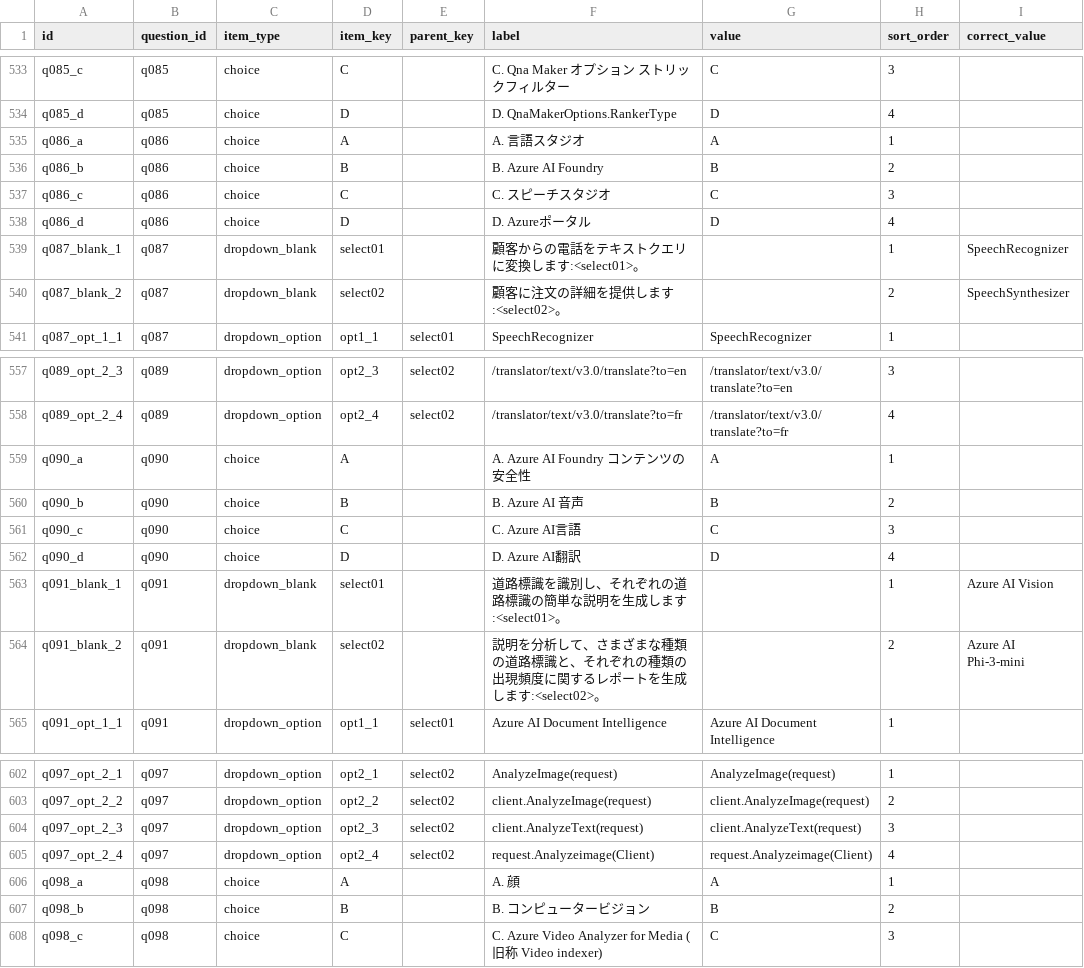
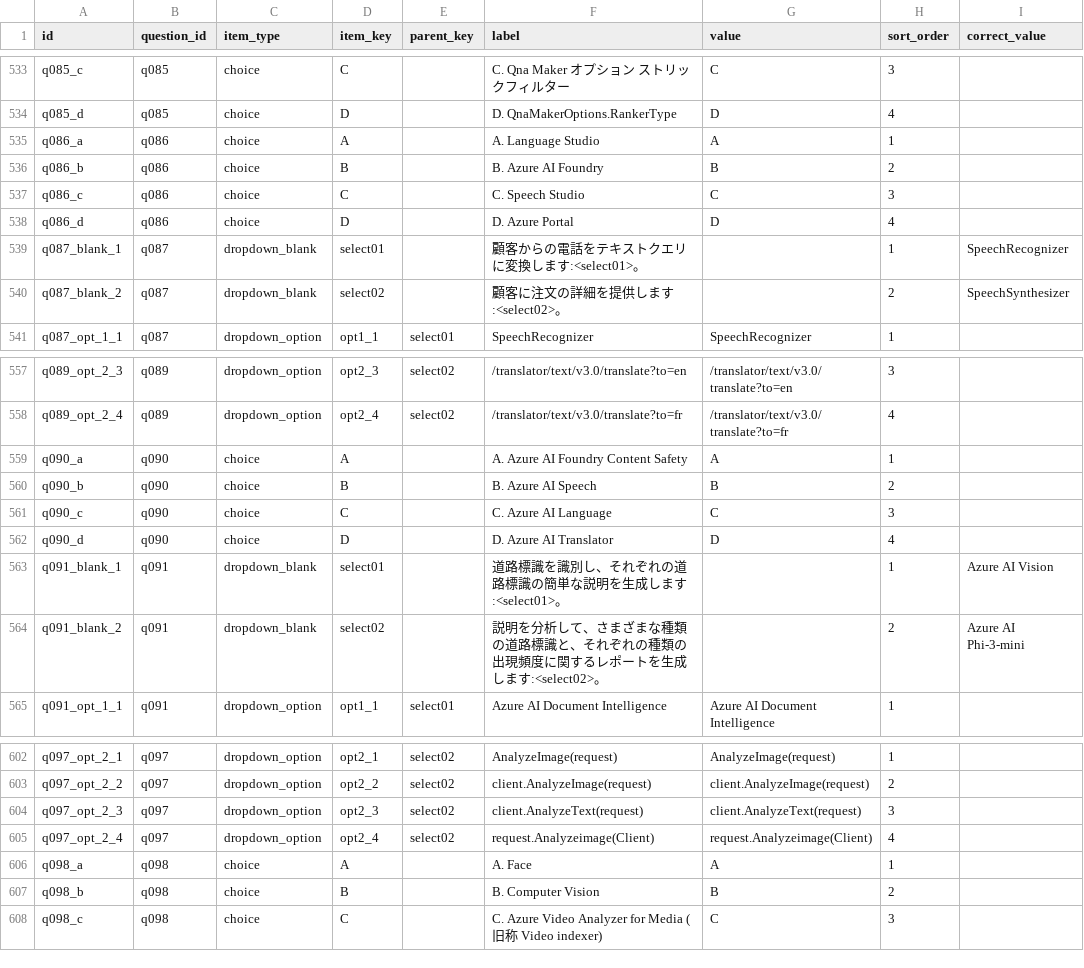
Before and after one commit to yutaka-art/ai102-cert-dev, a CSV file: public/question_items.csv, drawn as a sheet; only a part is shown, gaps mark what is left out; the diff names each change by its address in the sheet, - before the commit and + after, or states it on an @@ line.

Commit message:
用語の統一を図り、言語スタジオ、スピーチスタジオ、Azureポータルなどの表記を修正しました。

```diff
--- a/public/question_items.csv
+++ b/public/question_items.csv
-F535 (label): A. 言語スタジオ
+F535 (label): A. Language Studio
-F537 (label): C. スピーチスタジオ
+F537 (label): C. Speech Studio
-F538 (label): D. Azureポータル
+F538 (label): D. Azure Portal
-F559 (label): A. Azure AI Foundry コンテンツの安全性
+F559 (label): A. Azure AI Foundry Content Safety
-F560 (label): B. Azure AI 音声
+F560 (label): B. Azure AI Speech
-F561 (label): C. Azure AI言語
+F561 (label): C. Azure AI Language
-F562 (label): D. Azure AI翻訳
+F562 (label): D. Azure AI Translator
-F606 (label): A. 顔
+F606 (label): A. Face
-F607 (label): B. コンピュータービジョン
+F607 (label): B. Computer Vision
```
